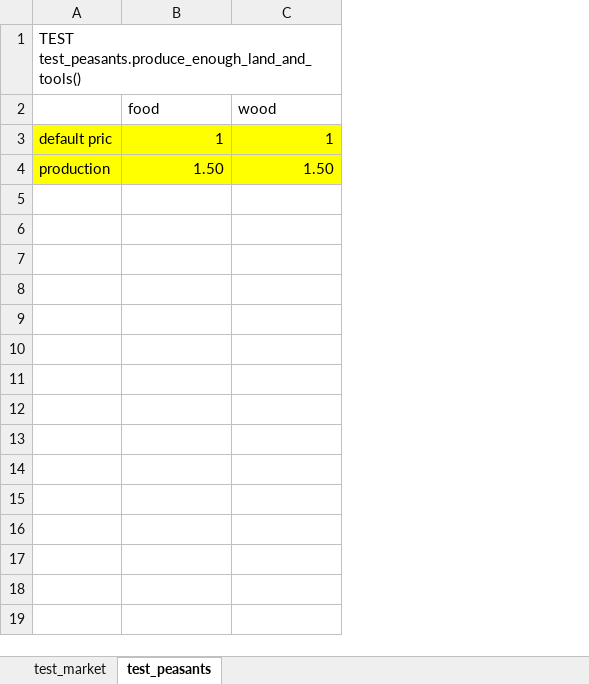
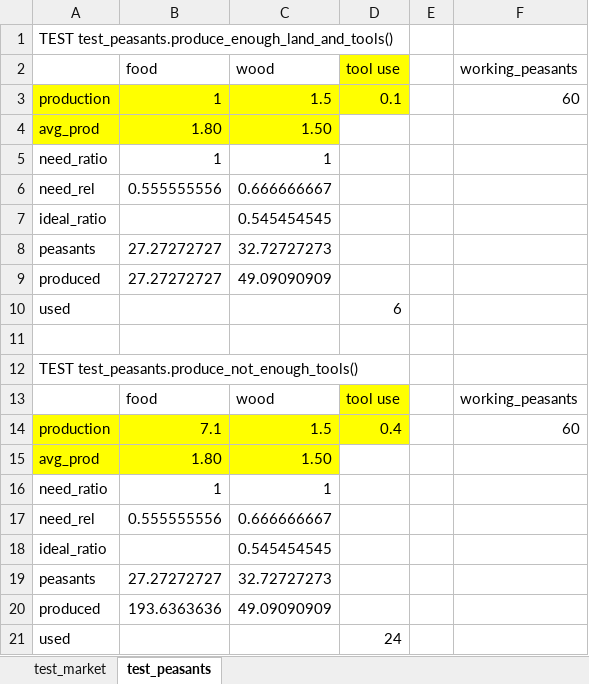
Before and after one commit to JakPro15/koncept1-country-simulator, an Excel workbook: tests.xlsx, sheet test_peasants, drawn as a sheet; values as stored, in another font and other column widths than the file's, no borders; removed rows and columns are numbered as before the commit, all else as after; the diff names each change by its address in the sheet, - before the commit and + after, or states it on an @@ line.

Commit message:
Fixed some tests

```diff
--- a/tests.xlsx (sheet test_peasants)
+++ b/tests.xlsx (sheet test_peasants)
-column A, rows 1-4: TEST test_peasants.produce_enough_land_and_tools() |  | default pric | production
+column A, row 1: TEST test_peasants.produce_enough_land_and_tools(); row 5: need_ratio; row 10: used
+column D (tool use), row 10: 6
+column E, empty
+column F (working_peasants), empty
+row 3: production | 1 | 1.5 | 0.1 |  | 60
+row 4: avg_prod | 1.80 | 1.50
-B5:C5 fill: #FFFF00
+B5:C5 fill: none
+row 6: need_rel | 0.555555556 | 0.666666667
+row 7: ideal_ratio |  | 0.545454545
+row 8: peasants | 27.27272727 | 32.72727273
+row 9: produced | 27.27272727 | 49.09090909
-B10 (food): 1.50
+B10 (food): (empty)
-B10:C10 fill: #FFFF00
+B10:C10 fill: none
-C10 (wood): 1.50
+C10 (wood): (empty)
+row 11: (empty)
+row 12: TEST test_peasants.produce_not_enough_tools()
+row 13:  | food | wood | tool use |  | working_peasants
+row 14: production | 7.1 | 1.5 | 0.4 |  | 60
+row 15: avg_prod | 1.80 | 1.50
+row 16: need_ratio | 1 | 1
+row 17: need_rel | 0.555555556 | 0.666666667
+row 18: ideal_ratio |  | 0.545454545
+row 19: peasants | 27.27272727 | 32.72727273
+row 20: produced | 193.6363636 | 49.09090909
+row 21: used |  |  | 24
```
Also changed, not shown: sheet test_market, 4 other files.
